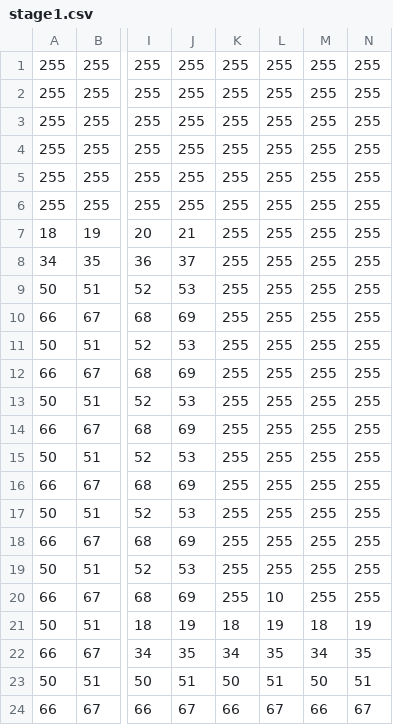
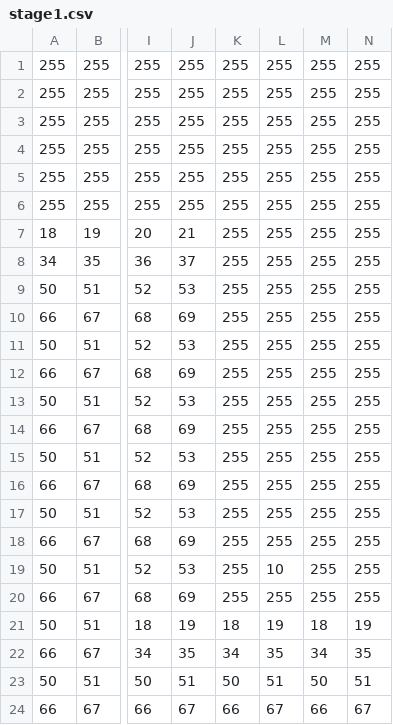
Before and after one commit to YukiNakui/VOLLEYBOT_DXlib, a CSV file: Assets/stage1.csv, drawn as a sheet; only a part is shown, gaps mark what is left out; the diff names each change by its address in the sheet, - before the commit and + after, or states it on an @@ line.

```diff
--- a/Assets/stage1.csv
+++ b/Assets/stage1.csv
-L19: 255
+L19: 10
-L20: 10
+L20: 255
```
Also changed, not shown: 2 other files.
